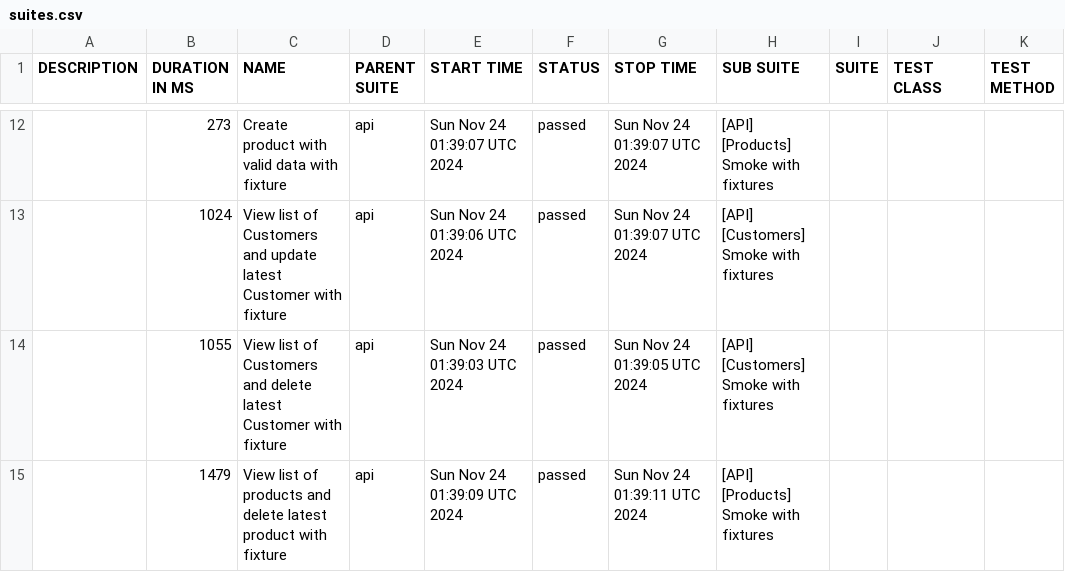
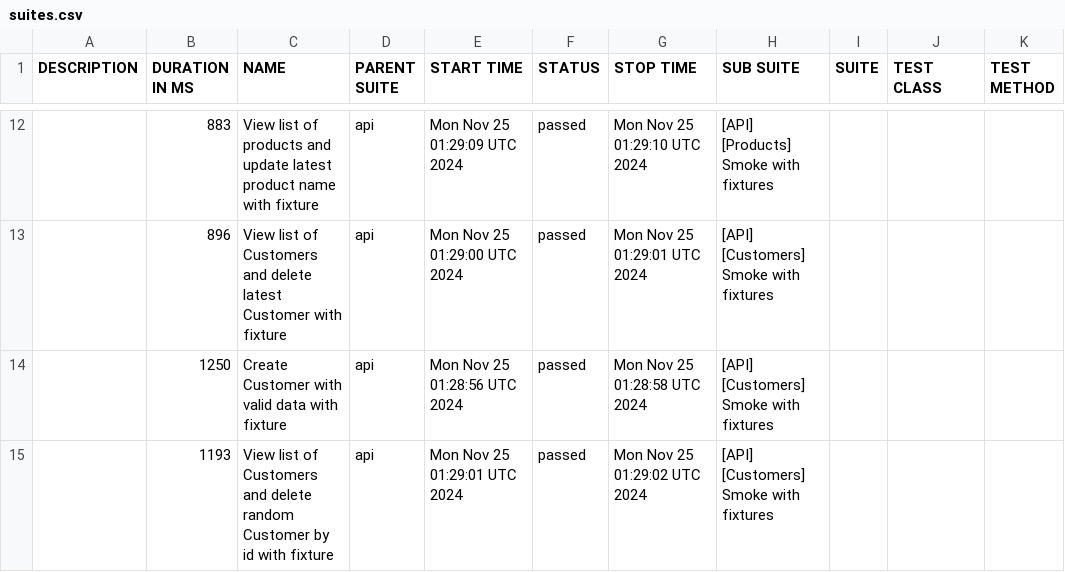
Before and after one commit to JackBlaaack/SalesPortalProject, a CSV file: allure-report/data/suites.csv, drawn as a sheet; only a part is shown, gaps mark what is left out; the diff covers the shown part only.

```diff
--- a/allure-report/data/suites.csv
+++ b/allure-report/data/suites.csv
@@ -12,4 +12,4 @@
-"","273","Create product with valid data with fixture","api","Sun Nov 24 01:39:07 UTC 2024","passed","Sun Nov 24 01:39:07 UTC 2024","[API] [Products] Smoke with fixtures","","",""
-"","1024","View list of Customers and update latest Customer with fixture","api","Sun Nov 24 01:39:06 UTC 2024","passed","Sun Nov 24 01:39:07 UTC 2024","[API] [Customers] Smoke with fixtures","","",""
-"","1055","View list of Customers and delete latest Customer with fixture","api","Sun Nov 24 01:39:03 UTC 2024","passed","Sun Nov 24 01:39:05 UTC 2024","[API] [Customers] Smoke with fixtures","","",""
-"","1479","View list of products and delete latest product with fixture","api","Sun Nov 24 01:39:09 UTC 2024","passed","Sun Nov 24 01:39:11 UTC 2024","[API] [Products] Smoke with fixtures","","",""
+"","883","View list of products and update latest product name with fixture","api","Mon Nov 25 01:29:09 UTC 2024","passed","Mon Nov 25 01:29:10 UTC 2024","[API] [Products] Smoke with fixtures","","",""
+"","896","View list of Customers and delete latest Customer with fixture","api","Mon Nov 25 01:29:00 UTC 2024","passed","Mon Nov 25 01:29:01 UTC 2024","[API] [Customers] Smoke with fixtures","","",""
+"","1250","Create Customer with valid data with fixture","api","Mon Nov 25 01:28:56 UTC 2024","passed","Mon Nov 25 01:28:58 UTC 2024","[API] [Customers] Smoke with fixtures","","",""
+"","1193","View list of Customers and delete random Customer by id with fixture","api","Mon Nov 25 01:29:01 UTC 2024","passed","Mon Nov 25 01:29:02 UTC 2024","[API] [Customers] Smoke with fixtures","","",""
```
Also changed, not shown: 2 added rows, 2 removed rows and 27 edited cells elsewhere in this file, 50 other files.
